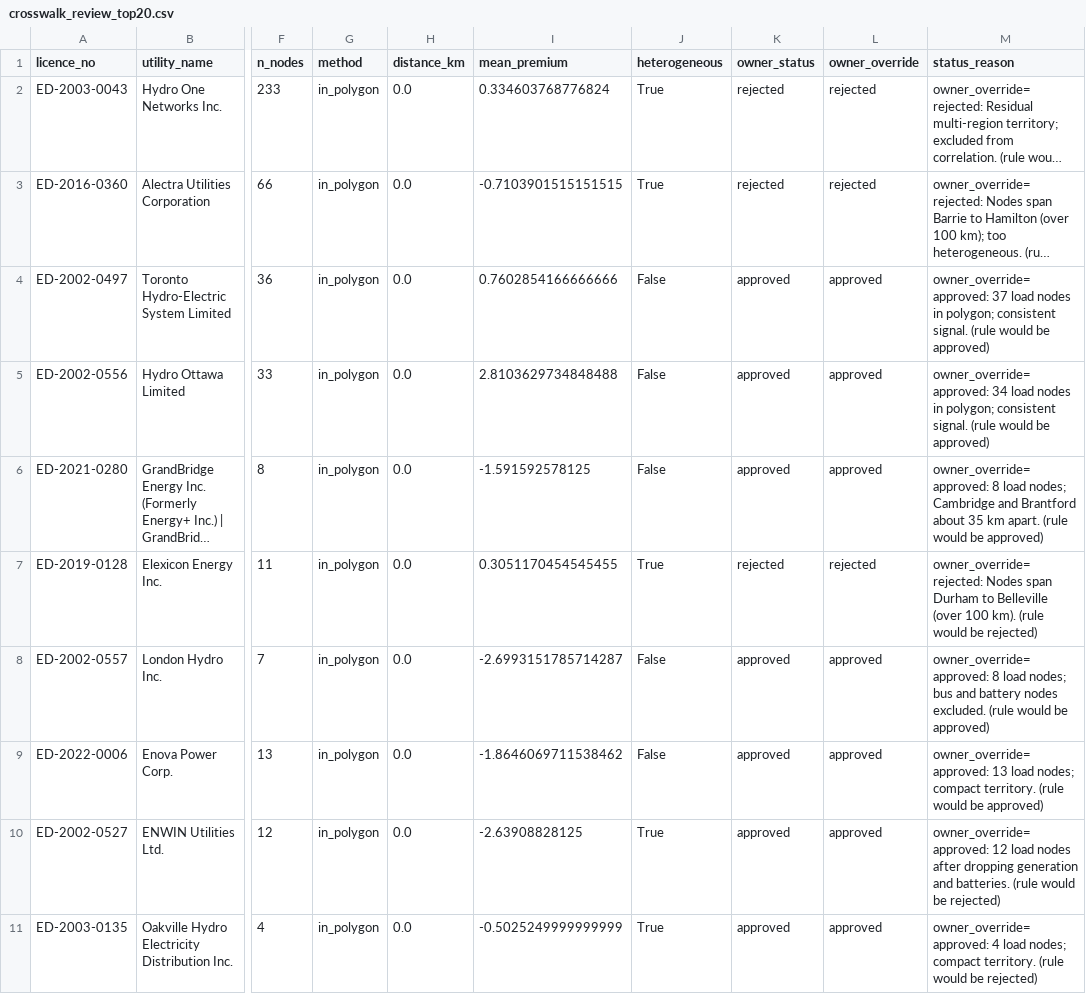
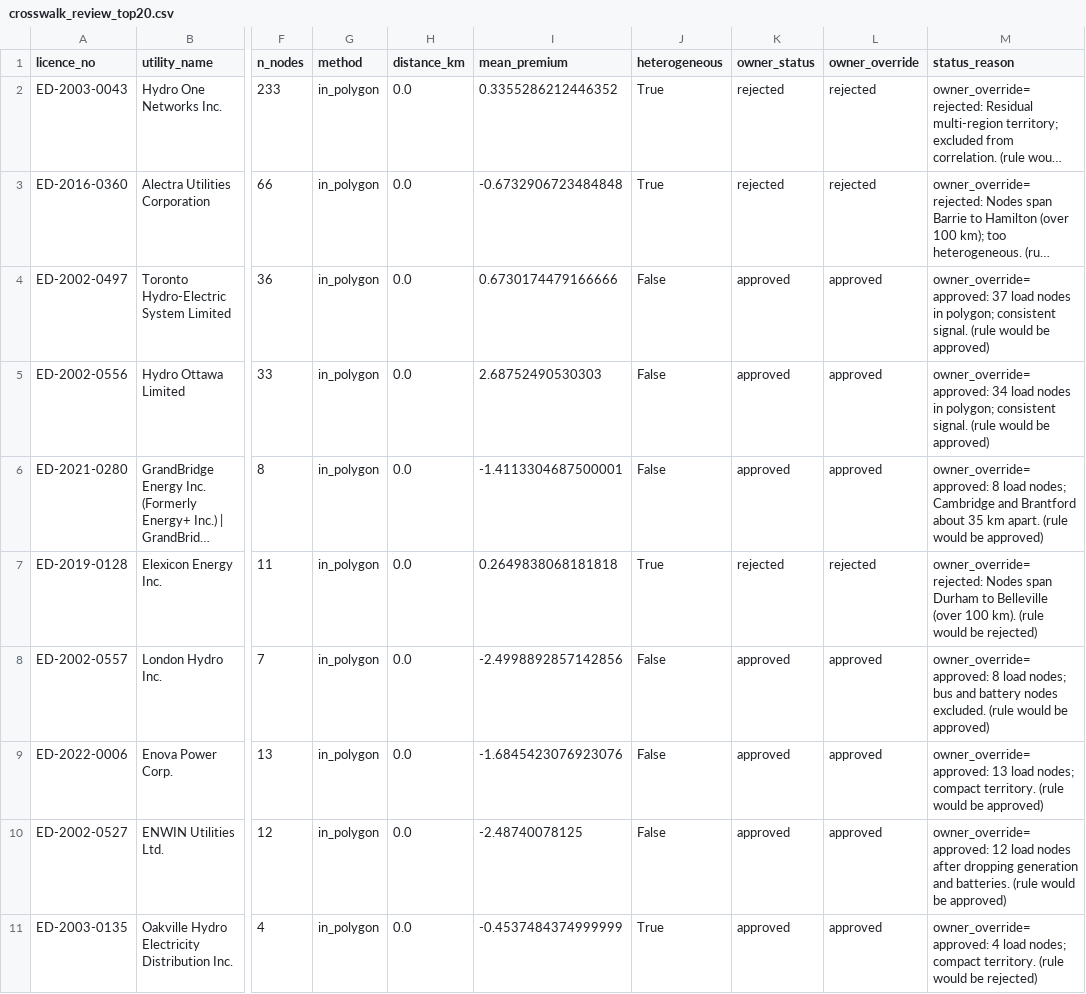
Before and after one commit to hrsslm/DER-monitor, a CSV file: data/processed/crosswalk_review_top20.csv, drawn as a sheet; only a part is shown, gaps mark what is left out; long unchanged cells end in …; the diff covers the shown part only; the diff names each change by its address in the sheet, - before the commit and + after, or states it on an @@ line.

```diff
--- a/data/processed/crosswalk_review_top20.csv
+++ b/data/processed/crosswalk_review_top20.csv
-I2 (mean_premium): 0.334603768776824
+I2 (mean_premium): 0.3355286212446352
-I3 (mean_premium): -0.7103901515151515
+I3 (mean_premium): -0.6732906723484848
-I4 (mean_premium): 0.7602854166666666
+I4 (mean_premium): 0.6730174479166666
-I5 (mean_premium): 2.8103629734848488
+I5 (mean_premium): 2.68752490530303
-I6 (mean_premium): -1.591592578125
+I6 (mean_premium): -1.4113304687500001
-I7 (mean_premium): 0.3051170454545455
+I7 (mean_premium): 0.2649838068181818
-I8 (mean_premium): -2.6993151785714287
+I8 (mean_premium): -2.4998892857142856
-I9 (mean_premium): -1.8646069711538462
+I9 (mean_premium): -1.6845423076923076
-I10 (mean_premium): -2.63908828125
+I10 (mean_premium): -2.48740078125
-J10 (heterogeneous): True
+J10 (heterogeneous): False
-M10 (status_reason): …would be rejected)
+M10 (status_reason): …would be approved)
-I11 (mean_premium): -0.5025249999999999
+I11 (mean_premium): -0.4537484374999999
```
Also changed, not shown: 10 edited cells elsewhere in this file, data/processed/ldc_node_signal.csv, data/processed/node_congestion_30d.csv, 5 other files.
